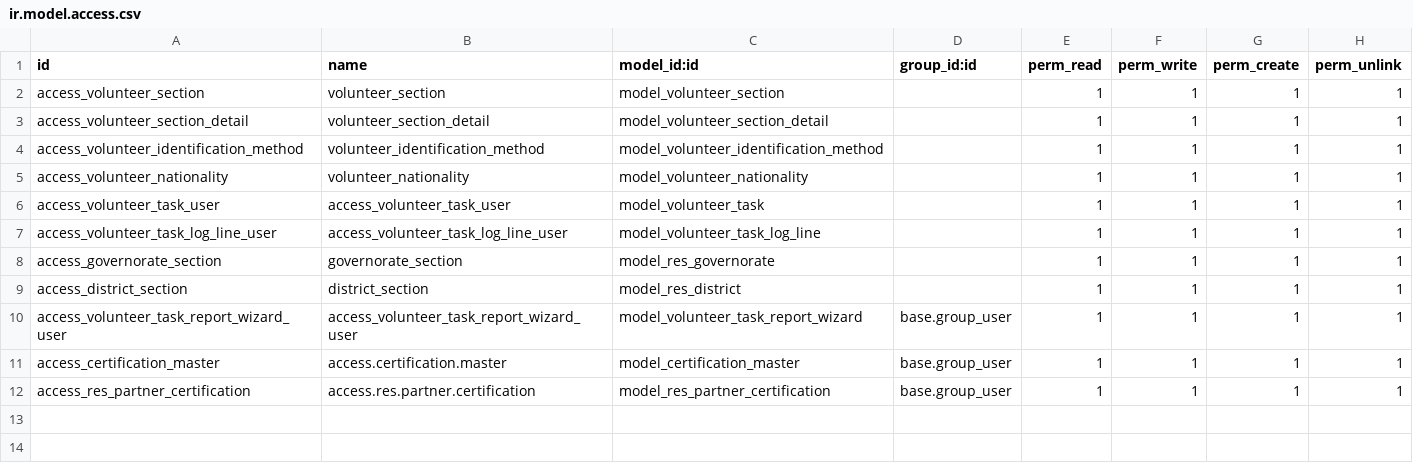
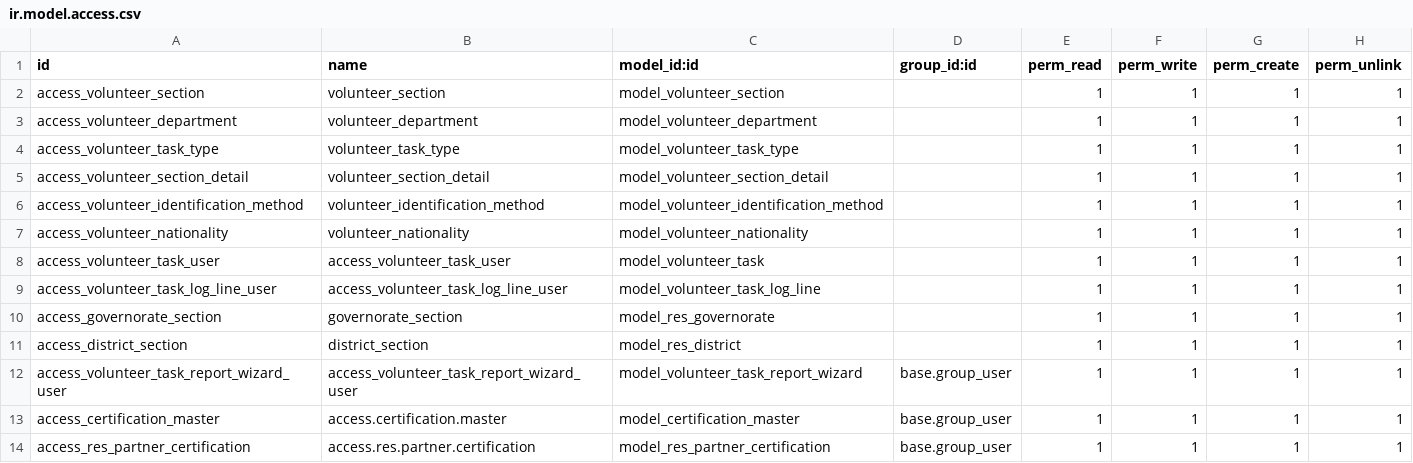
Before and after one commit to IbadIT/Odoo-Ibad-Volunteers, a CSV file: volunteer_management/security/ir.model.access.csv, drawn as a sheet; the diff names each change by its address in the sheet, - before the commit and + after, or states it on an @@ line.

```diff
--- a/volunteer_management/security/ir.model.access.csv
+++ b/volunteer_management/security/ir.model.access.csv
+row 3: access_volunteer_department | volunteer_department | model_volunteer_department |  | 1 | 1 | 1 | 1
+row 4: access_volunteer_task_type | volunteer_task_type | model_volunteer_task_type |  | 1 | 1 | 1 | 1
```
Also changed, not shown: 26 other files.
